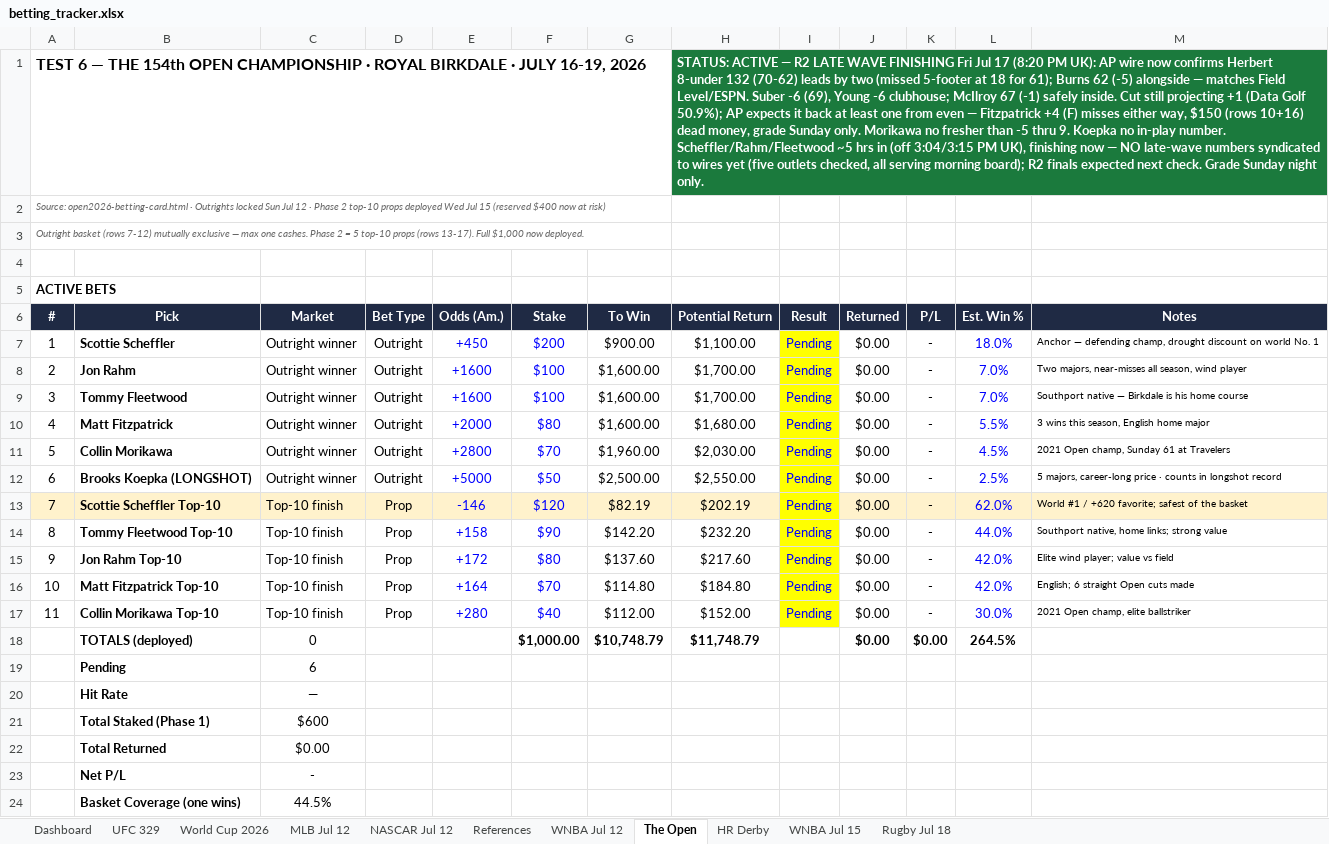
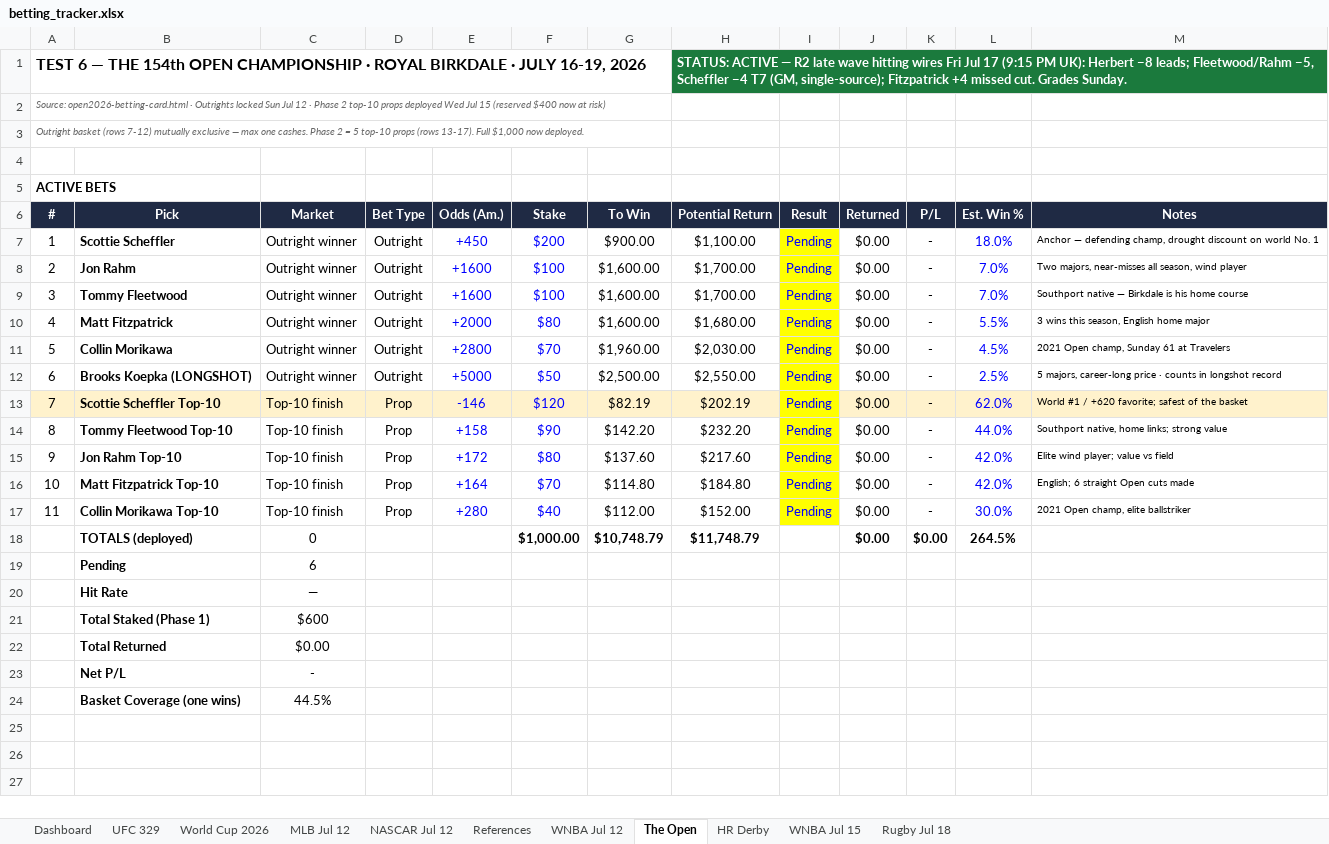
Before and after one commit to Jduchock/BettingPredictor, an Excel workbook: betting_tracker.xlsx, sheet The Open, drawn as a sheet; values as stored, in another font and other column widths than the file's, no borders; conditional formats not drawn; the diff names each change by its address in the sheet, - before the commit and + after, or states it on an @@ line.

```diff
--- a/betting_tracker.xlsx (sheet The Open)
+++ b/betting_tracker.xlsx (sheet The Open)
-H1 (Potential Return): …— R2 LATE WAVE FINISHING Fri Jul 17 (8:20 PM UK): AP wire now confirms Herbert 8-under 132 (70-62) leads by two (missed 5-footer at 18 for 61); Burns 62 (-5) alongside — matches Field Level/ESPN. Suber -6 (69), Young -6 clubhouse; McIlroy 67 (-1) safely inside. Cut still projecting +1 (Data Golf 50.9%); AP expects it back at least one from even — Fitzpatrick +4 (F) misses either way, $150 (rows 10+16) dead money, grade Sunday only. Morikawa no fresher than -5 thru 9. Koepka no in-play number. Scheffler/Rahm/Fleetwood ~5 hrs in (off 3:04/3:15 PM UK), finishing now — NO late-wave numbers syndicated to wires yet (five outlets checked, all serving morning board); R2 finals expected next check. Grade Sunday night only.
+H1 (Potential Return): …— R2 late wave hitting wires Fri Jul 17 (9:15 PM UK): Herbert −8 leads; Fleetwood/Rahm −5, Scheffler −4 T7 (GM, single-source); Fitzpatrick +4 missed cut. Grades Sunday.
```
Also changed, not shown: 4 other files.
